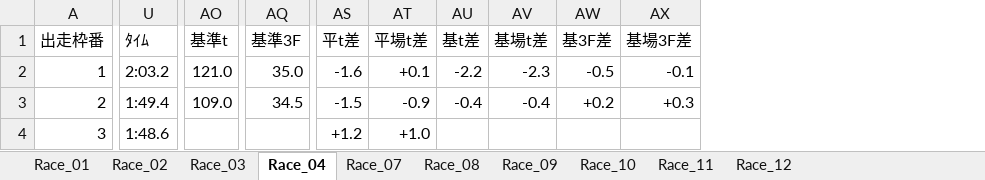
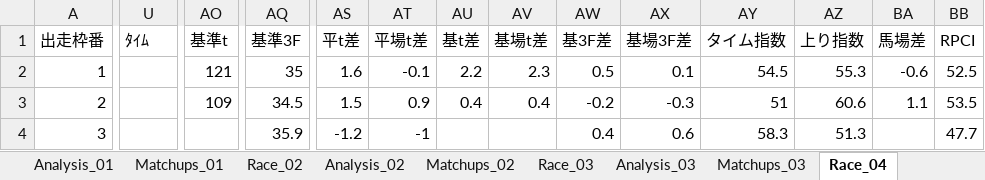
Before and after one commit to umazkym/KeibaAI_v2, an Excel workbook: race_analysis_20251130_東京.xlsx, sheet Race_04, drawn as a sheet; only a part is shown, gaps mark what is left out; values as stored, in another font and other column widths than the file's, no cell formats; the diff covers the shown part only; the diff names each change by its address in the sheet, - before the commit and + after, or states it on an @@ line.

```diff
--- a/race_analysis_20251130_東京.xlsx (sheet Race_04)
+++ b/race_analysis_20251130_東京.xlsx (sheet Race_04)
+sheet tab: Analysis_01
+sheet tab: Matchups_01
+sheet tab: Analysis_02
+sheet tab: Matchups_02
+sheet tab: Analysis_03
+sheet tab: Matchups_03
+column AY (タイム指数), rows 2-4: 54.5 | 51 | 58.3
+column AZ (上り指数), rows 2-4: 55.3 | 60.6 | 51.3
+column BA (馬場差), rows 2-3: -0.6 | 1.1
+column BB (RPCI), rows 2-4: 52.5 | 53.5 | 47.7
-U2 (ﾀｲﾑ): 2:03.2
+U2 (ﾀｲﾑ): (empty)
-AO2 (基準t): 121.0
+AO2 (基準t): 121
-AQ2 (基準3F): 35.0
+AQ2 (基準3F): 35
-AS2 (平t差): -1.6
+AS2 (平t差): 1.6
-AT2 (平場t差): +0.1
+AT2 (平場t差): -0.1
-AU2 (基t差): -2.2
+AU2 (基t差): 2.2
-AV2 (基場t差): -2.3
+AV2 (基場t差): 2.3
-AW2 (基3F差): -0.5
+AW2 (基3F差): 0.5
-AX2 (基場3F差): -0.1
+AX2 (基場3F差): 0.1
-U3 (ﾀｲﾑ): 1:49.4
+U3 (ﾀｲﾑ): (empty)
-AO3 (基準t): 109.0
+AO3 (基準t): 109
-AS3 (平t差): -1.5
+AS3 (平t差): 1.5
-AT3 (平場t差): -0.9
+AT3 (平場t差): 0.9
-AU3 (基t差): -0.4
+AU3 (基t差): 0.4
-AV3 (基場t差): -0.4
+AV3 (基場t差): 0.4
-AW3 (基3F差): +0.2
+AW3 (基3F差): -0.2
-AX3 (基場3F差): +0.3
+AX3 (基場3F差): -0.3
-U4 (ﾀｲﾑ): 1:48.6
+U4 (ﾀｲﾑ): (empty)
-AQ4 (基準3F): (empty)
+AQ4 (基準3F): 35.9
-AS4 (平t差): +1.2
+AS4 (平t差): -1.2
-AT4 (平場t差): +1.0
+AT4 (平場t差): -1
-AW4 (基3F差): (empty)
+AW4 (基3F差): 0.4
-AX4 (基場3F差): (empty)
+AX4 (基場3F差): 0.6
```
Also changed, not shown: 2 added rows and 161 edited cells elsewhere in this sheet, sheet Race_11, sheet Race_10, sheet Race_07, sheet Race_12, sheet Race_09, sheet Race_03, 3 more sheets, other sheet tabs, cell formats, charts or pictures, 21 other files.
